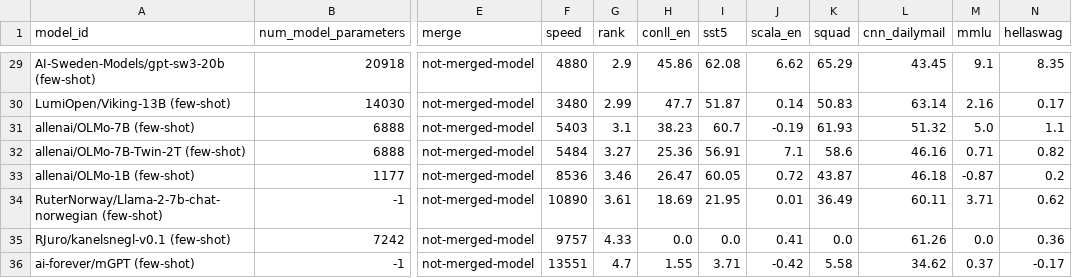
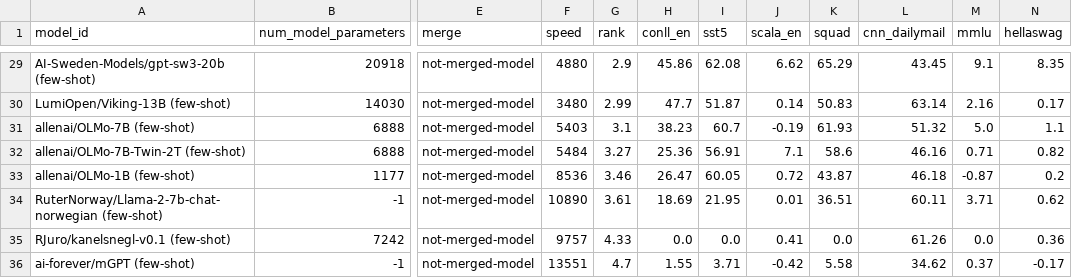
Before and after one commit to ScandEval/scandeval.github.io, a CSV file: english-nlg-test.csv, drawn as a sheet; only a part is shown, gaps mark what is left out; the diff names each change by its address in the sheet, - before the commit and + after, or states it on an @@ line.

Commit message:
feat: Update test leaderboards

```diff
--- a/english-nlg-test.csv
+++ b/english-nlg-test.csv
-K34 (squad): 36.49
+K34 (squad): 36.51
```
Also changed, not shown: english-nlu-test.csv, 2 other files.
